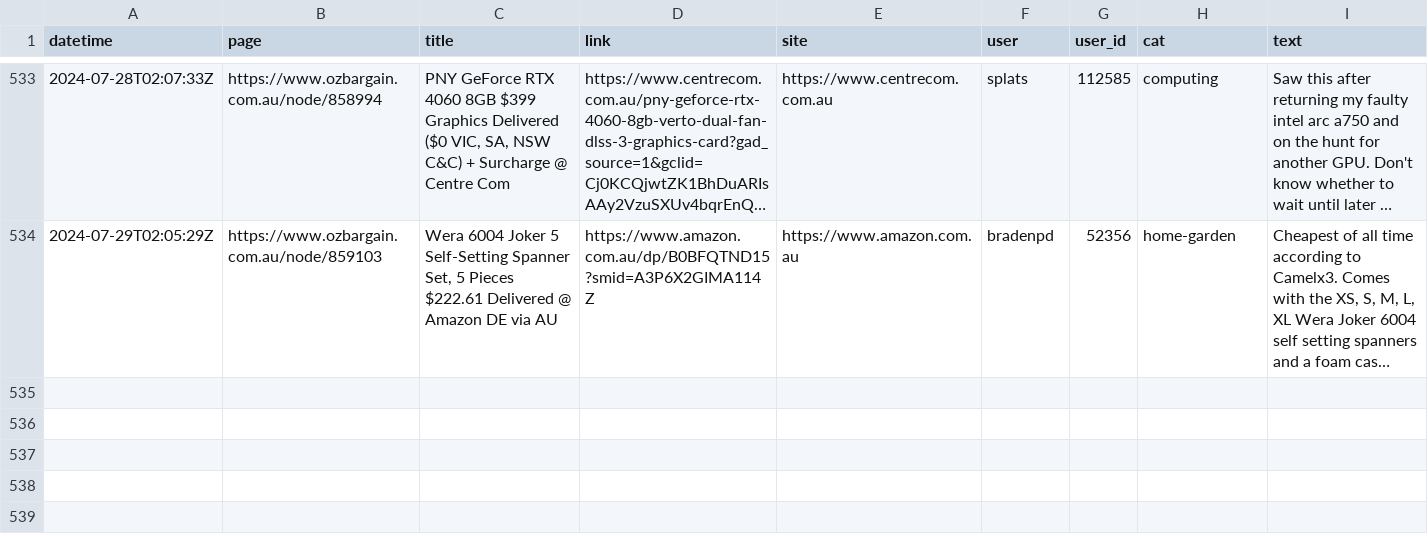
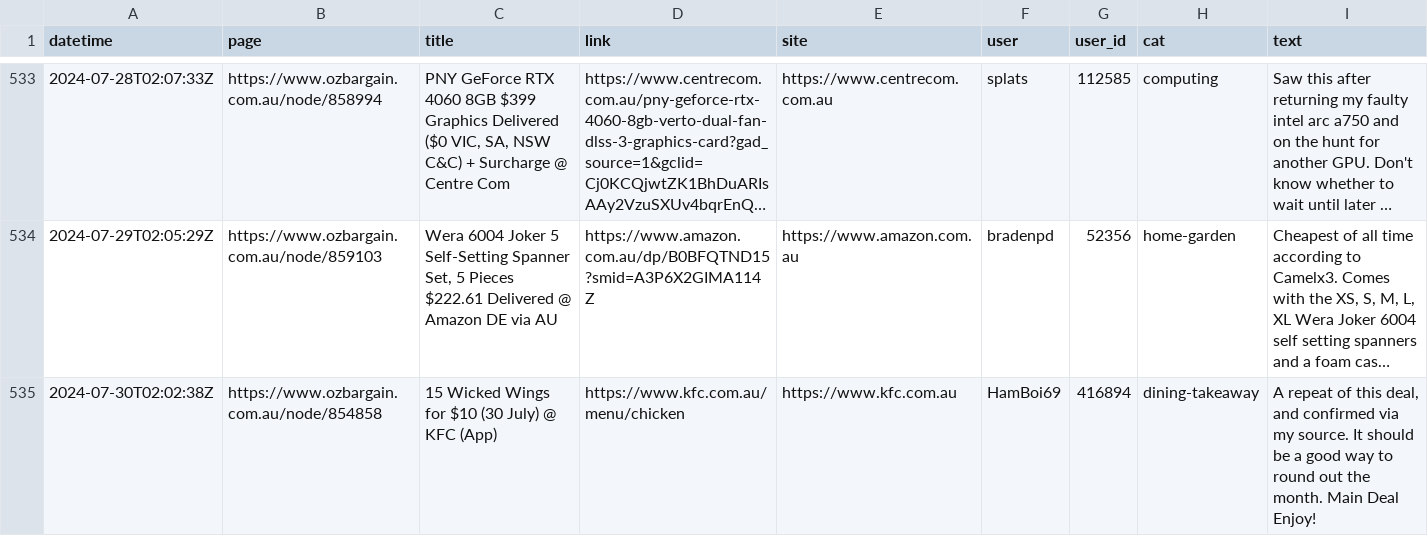
Before and after one commit to ntworthk/car-loans, a CSV file: data/scraped_ob.csv, drawn as a sheet; only a part is shown, gaps mark what is left out; long unchanged cells end in …; the diff names each change by its address in the sheet, - before the commit and + after, or states it on an @@ line.

Commit message:
refreshing data

```diff
--- a/data/scraped_ob.csv
+++ b/data/scraped_ob.csv
+row 535: 2024-07-30T02:02:38Z | https://www.ozbargain.com.au/node/854858 | 15 Wicked Wings for $10 (30 July) @ KFC (App) | https://www.kfc.com.au/menu/chicken | https://www.kfc.com.au | HamBoi69 | 416894 | dining-takeaway | A repeat of this deal, and confirmed via my source. It should be a good way to round out the month. Main Deal Enjoy!
```
Also changed, not shown: 11 other files.
